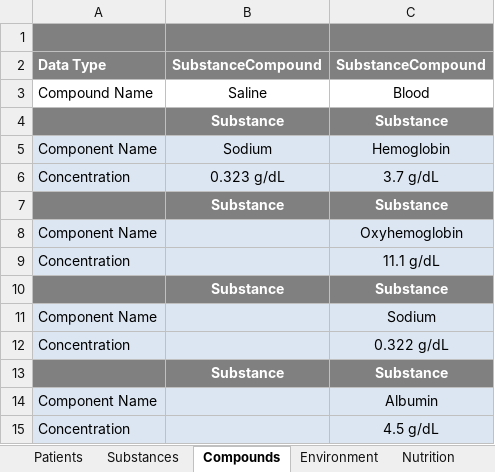
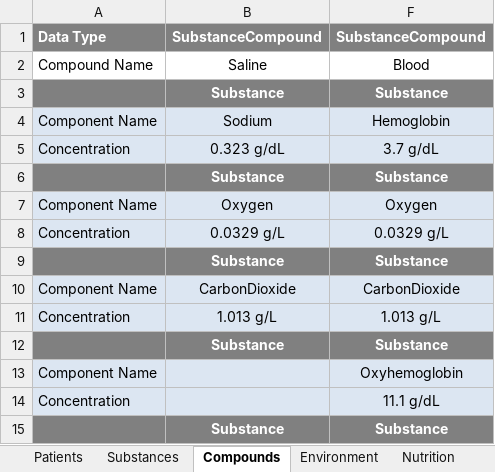
Before and after one commit to shawnhuyiwen/pulse, an Excel workbook: data/Data.xlsx, sheet Compounds, drawn as a sheet; only a part is shown; the shorter side is filled out with more unchanged rows; values as stored, in another font and other column widths than the file's, no borders; removed rows and columns are numbered as before the commit, all else as after; the diff names each change by its address in the sheet, - before the commit and + after, or states it on an @@ line.

Commit message:
Added CO2 and O2 concentrations to infusable compounds

```diff
--- a/data/Data.xlsx (sheet Compounds)
+++ b/data/Data.xlsx (sheet Compounds)
-row 1: (empty)
+row 6:  | Substance | Substance
+row 7: Component Name | Oxygen | Oxygen
+row 8: Concentration | 0.0329 g/L | 0.0329 g/L
+row 9:  | Substance | Substance
+row 10: Component Name | CarbonDioxide | CarbonDioxide
+row 11: Concentration | 1.013 g/L | 1.013 g/L
```
Also changed, not shown: sheet Substances, hidden cells, 1 other file.
